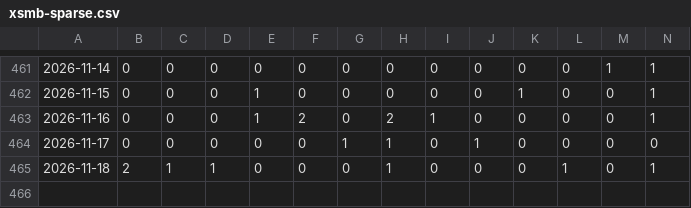
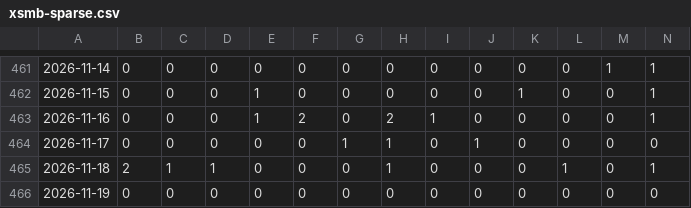
Before and after one commit to phuc341986/vietnam-lottery, a CSV file: data/xsmb-sparse.csv, drawn as a sheet; only a part is shown, gaps mark what is left out; rows hold the shown columns only; the diff names each change by its address in the sheet, - before the commit and + after, or states it on an @@ line.

```diff
--- a/data/xsmb-sparse.csv
+++ b/data/xsmb-sparse.csv
+row 466: 2026-11-19 | 0 | 0 | 0 | 0 | 0 | 0 | 0 | 0 | 0 | 0 | 0 | 0 | 0
```
Also changed, not shown: data/xsmb-2-digits.csv, data/xsmb.csv, 8 other files.
